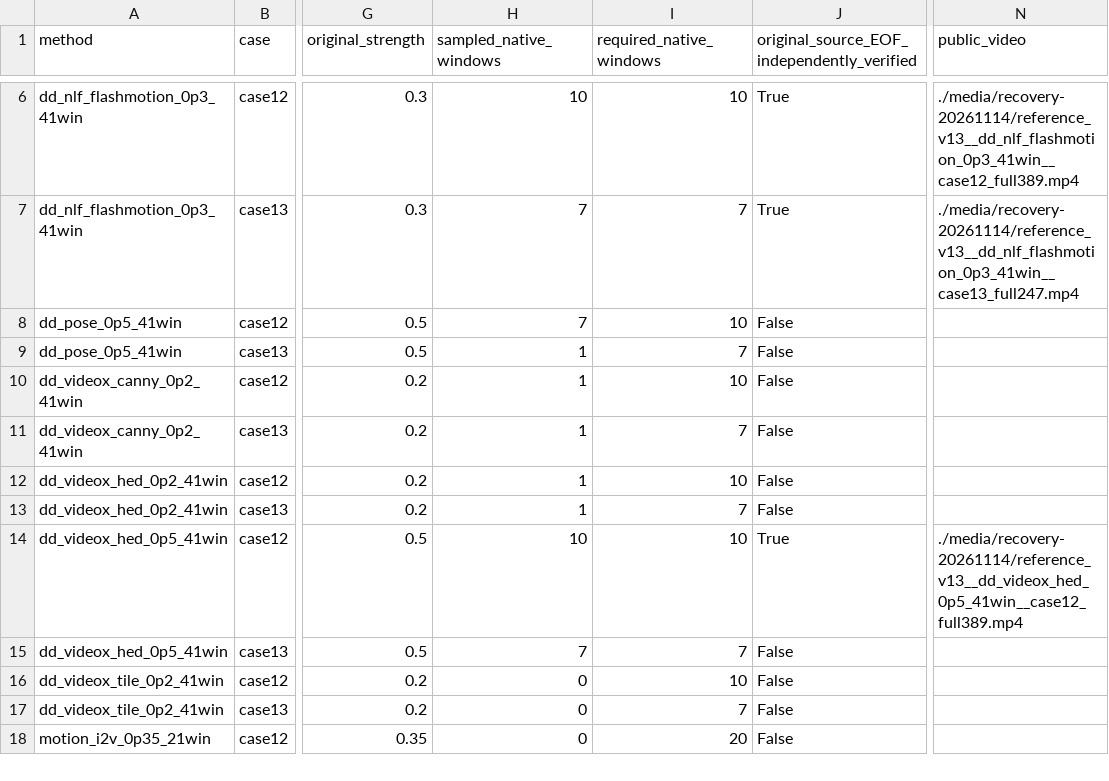
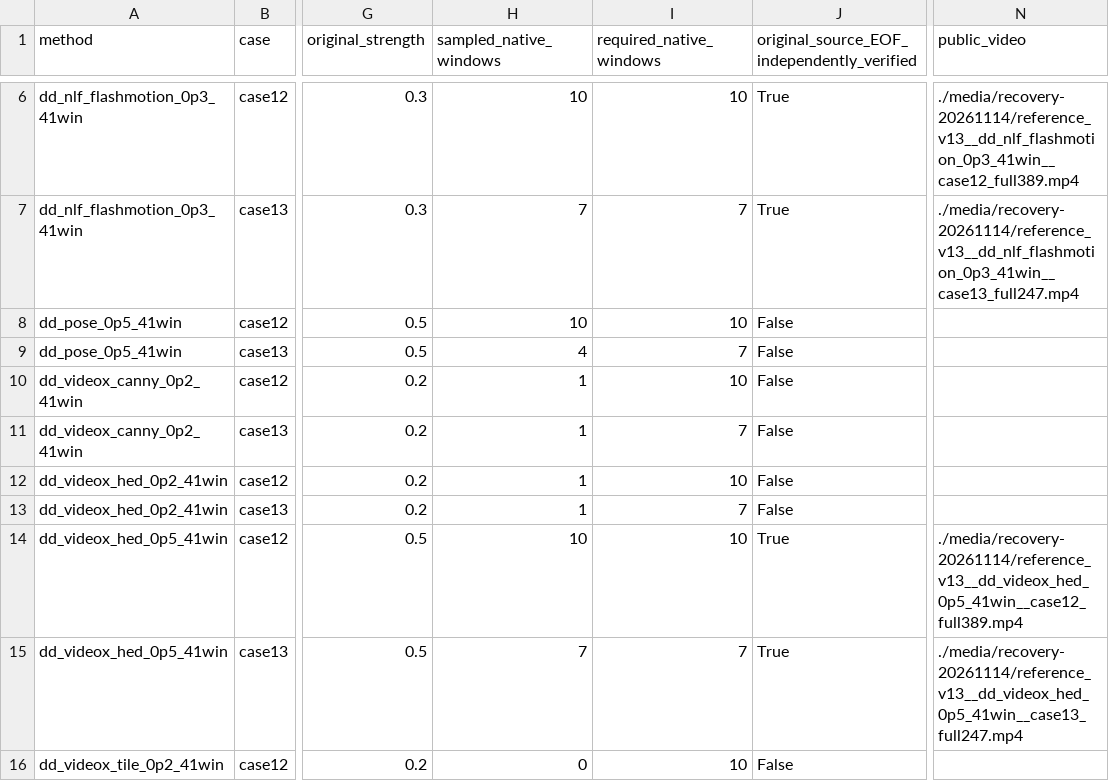
Before and after one commit to jenniferrrWu/bullet-time-stage3-r60-review-20261107, a CSV file: recovery-20261115-results.csv, drawn as a sheet; only a part is shown, gaps mark what is left out; the shorter side is filled out with more unchanged rows; the diff names each change by its address in the sheet, - before the commit and + after, or states it on an @@ line.

```diff
--- a/recovery-20261115-results.csv
+++ b/recovery-20261115-results.csv
-H8 (sampled_native_windows): 7
+H8 (sampled_native_windows): 10
-H9 (sampled_native_windows): 1
+H9 (sampled_native_windows): 4
-J15: False
+J15: True
-N15 (public_video): (empty)
+N15 (public_video): ./media/recovery-20261114/reference_v13__dd_videox_hed_0p5_41win__case13_full247.mp4
```
Also changed, not shown: 3 other files.
